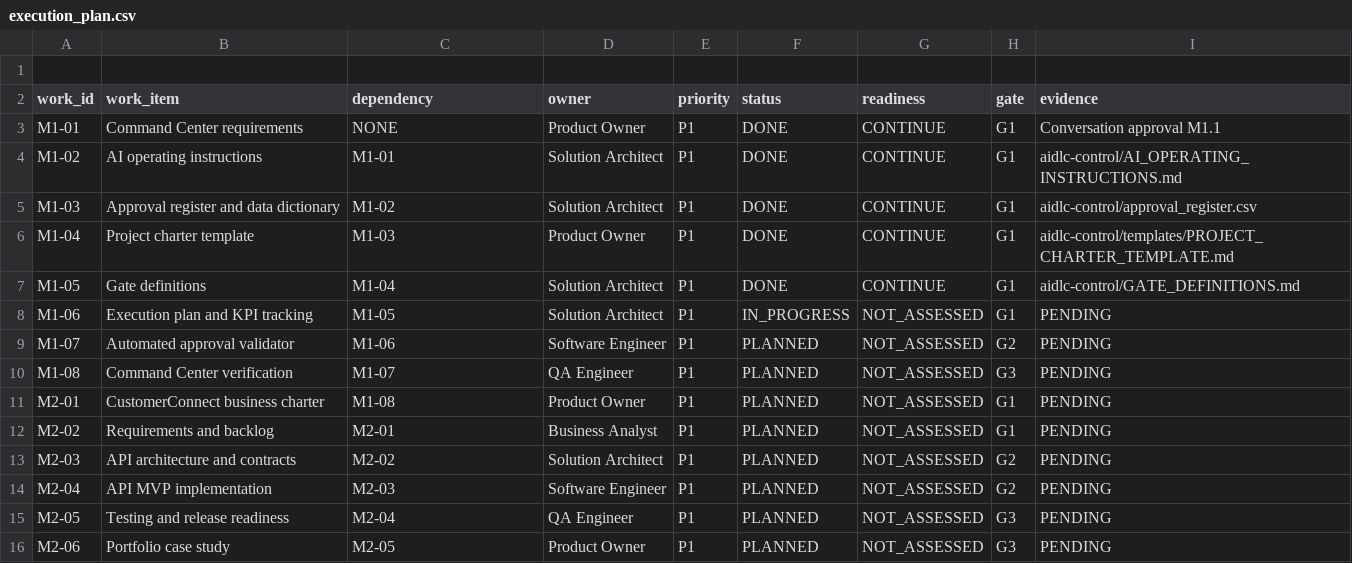
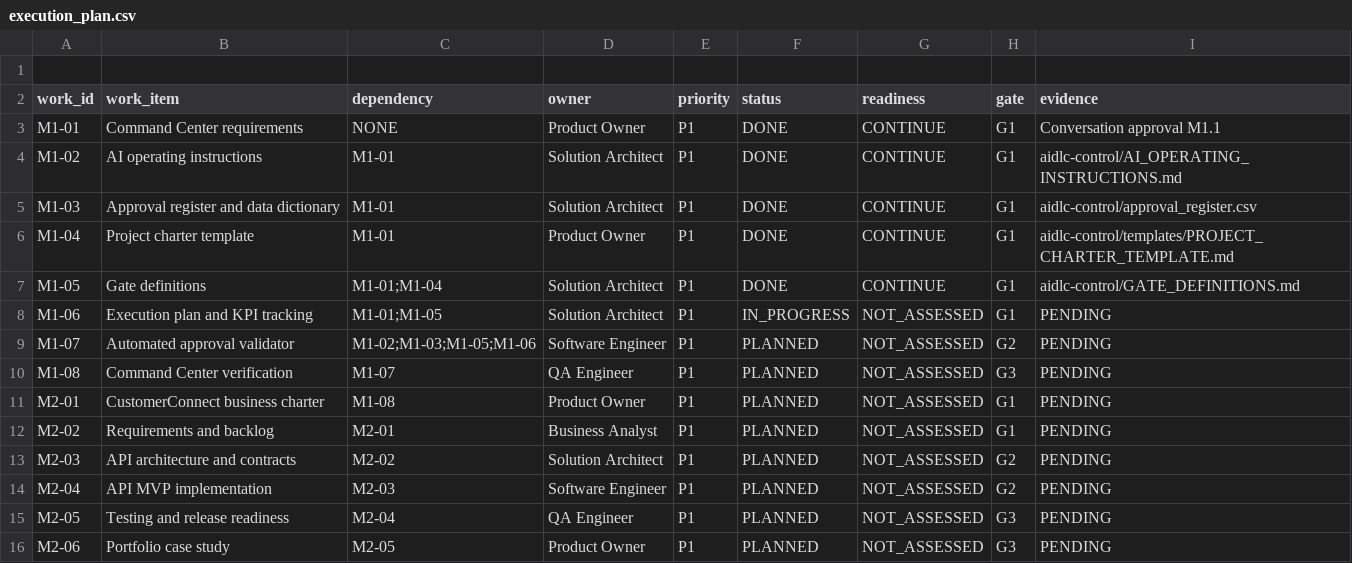
Before and after one commit to mdevi25/customerconnect-api, a CSV file: aidlc-control/execution_plan.csv, drawn as a sheet.

Commit message:
docs: refine AIDLC execution dependencies

```diff
--- a/aidlc-control/execution_plan.csv
+++ b/aidlc-control/execution_plan.csv
@@ -4,7 +4,7 @@ M1-01,Command Center requirements,NONE,Product Owner,P1,DONE,CONTINUE,G1,Convers
 M1-02,AI operating instructions,M1-01,Solution Architect,P1,DONE,CONTINUE,G1,aidlc-control/AI_OPERATING_INSTRUCTIONS.md
-M1-03,Approval register and data dictionary,M1-02,Solution Architect,P1,DONE,CONTINUE,G1,aidlc-control/approval_register.csv
-M1-04,Project charter template,M1-03,Product Owner,P1,DONE,CONTINUE,G1,aidlc-control/templates/PROJECT_CHARTER_TEMPLATE.md
-M1-05,Gate definitions,M1-04,Solution Architect,P1,DONE,CONTINUE,G1,aidlc-control/GATE_DEFINITIONS.md
-M1-06,Execution plan and KPI tracking,M1-05,Solution Architect,P1,IN_PROGRESS,NOT_ASSESSED,G1,PENDING
-M1-07,Automated approval validator,M1-06,Software Engineer,P1,PLANNED,NOT_ASSESSED,G2,PENDING
+M1-03,Approval register and data dictionary,M1-01,Solution Architect,P1,DONE,CONTINUE,G1,aidlc-control/approval_register.csv
+M1-04,Project charter template,M1-01,Product Owner,P1,DONE,CONTINUE,G1,aidlc-control/templates/PROJECT_CHARTER_TEMPLATE.md
+M1-05,Gate definitions,M1-01;M1-04,Solution Architect,P1,DONE,CONTINUE,G1,aidlc-control/GATE_DEFINITIONS.md
+M1-06,Execution plan and KPI tracking,M1-01;M1-05,Solution Architect,P1,IN_PROGRESS,NOT_ASSESSED,G1,PENDING
+M1-07,Automated approval validator,M1-02;M1-03;M1-05;M1-06,Software Engineer,P1,PLANNED,NOT_ASSESSED,G2,PENDING
 M1-08,Command Center verification,M1-07,QA Engineer,P1,PLANNED,NOT_ASSESSED,G3,PENDING
```
